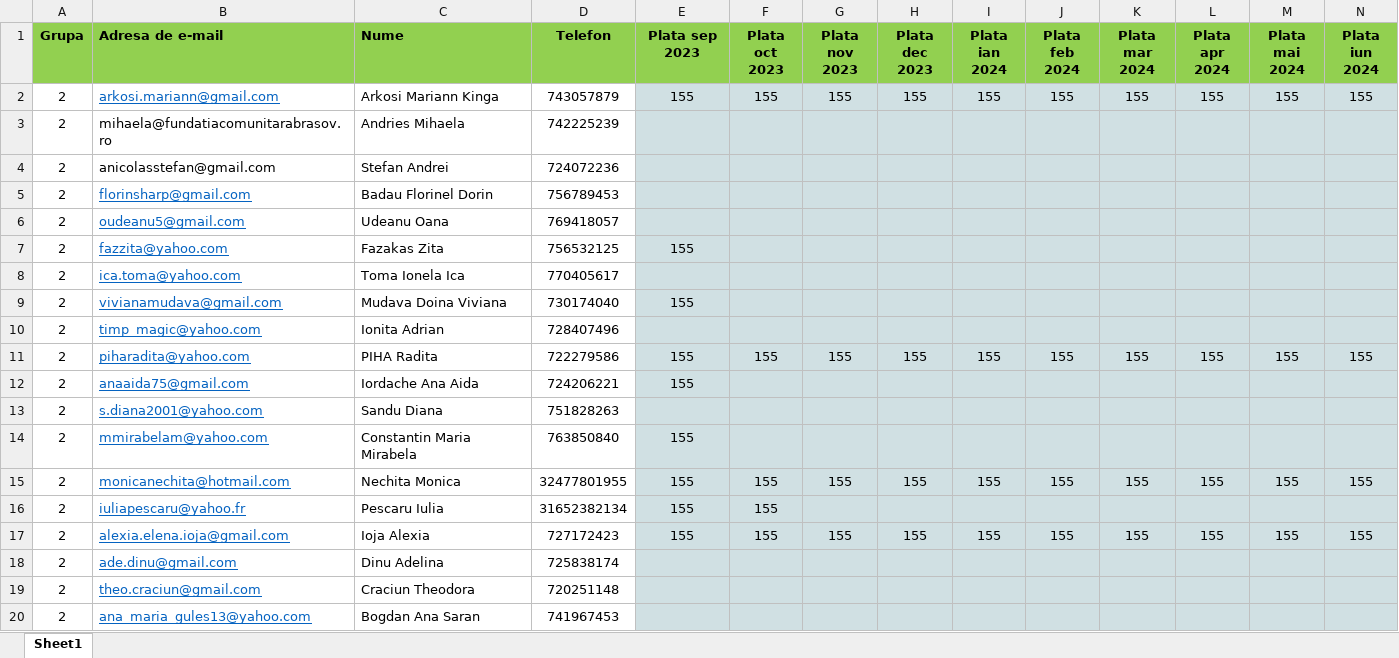
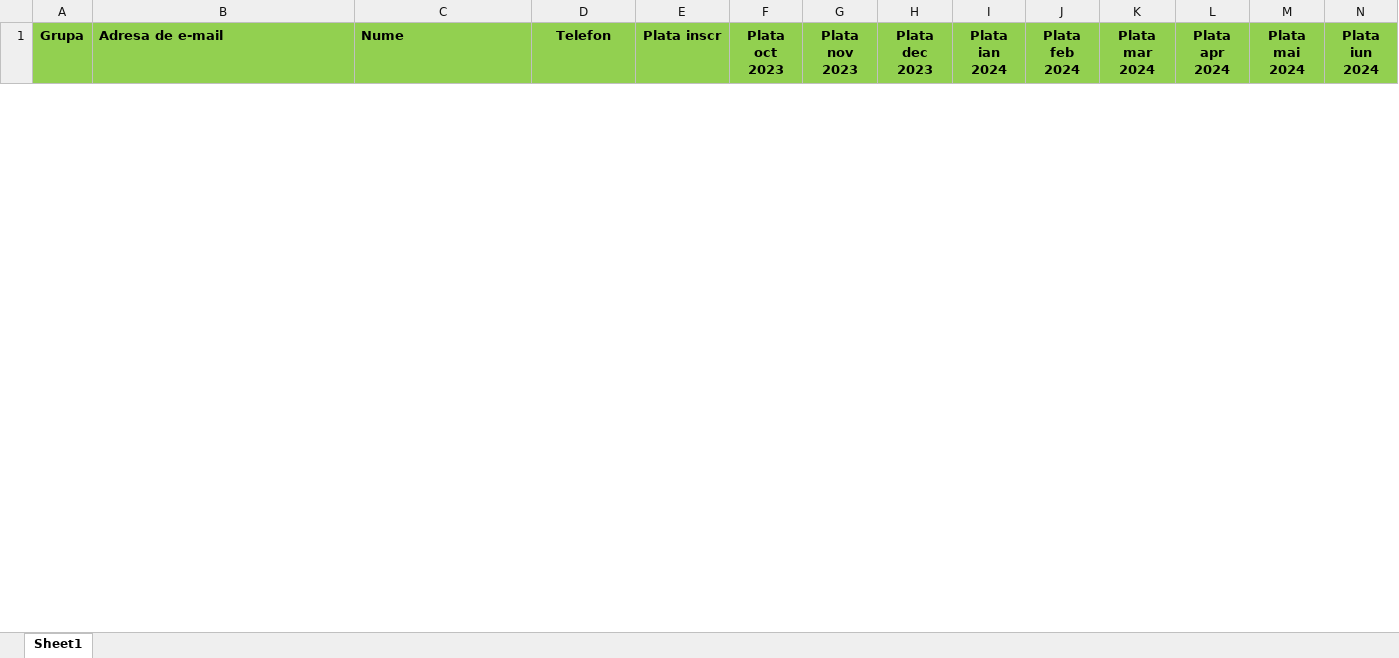
Before and after one commit to andreigamulea/ia, an Excel workbook: app/fisierele/adaugauseri.xlsx, sheet Sheet1, drawn as a sheet; only a part is shown; values as stored, in another font and other column widths than the file's, no borders; removed rows and columns are numbered as before the commit, all else as after; rows hold the shown columns only; the diff covers the shown part only; the diff names each change by its address in the sheet, - before the commit and + after, or states it on an @@ line.

```diff
--- a/app/fisierele/adaugauseri.xlsx (sheet Sheet1)
+++ b/app/fisierele/adaugauseri.xlsx (sheet Sheet1)
-E1: Plata sep 2023
+E1: Plata inscr
-row 2: 2 | arkosi.mariann@gmail.com | Arkosi Mariann Kinga | 743057879 | 155 | 155 | 155 | 155 | 155 | 155 | 155 | 155 | 155 | 155
-row 3: 2 | mihaela@fundatiacomunitarabrasov.ro | Andries Mihaela | 742225239
-row 4: 2 | anicolasstefan@gmail.com | Stefan Andrei | 724072236
-row 5: 2 | florinsharp@gmail.com | Badau Florinel Dorin | 756789453
-row 6: 2 | oudeanu5@gmail.com | Udeanu Oana | 769418057
-row 7: 2 | fazzita@yahoo.com | Fazakas Zita | 756532125 | 155
-row 8: 2 | ica.toma@yahoo.com | Toma Ionela Ica | 770405617
-row 9: 2 | vivianamudava@gmail.com | Mudava Doina Viviana | 730174040 | 155
-row 10: 2 | timp_magic@yahoo.com | Ionita Adrian | 728407496
-row 11: 2 | piharadita@yahoo.com | PIHA Radita | 722279586 | 155 | 155 | 155 | 155 | 155 | 155 | 155 | 155 | 155 | 155
-row 12: 2 | anaaida75@gmail.com | Iordache Ana Aida | 724206221 | 155
-row 13: 2 | s.diana2001@yahoo.com | Sandu Diana | 751828263
-row 14: 2 | mmirabelam@yahoo.com | Constantin Maria Mirabela | 763850840 | 155
-row 15: 2 | monicanechita@hotmail.com | Nechita Monica | 32477801955 | 155 | 155 | 155 | 155 | 155 | 155 | 155 | 155 | 155 | 155
-row 16: 2 | iuliapescaru@yahoo.fr | Pescaru Iulia | 31652382134 | 155 | 155
-row 17: 2 | alexia.elena.ioja@gmail.com | Ioja Alexia | 727172423 | 155 | 155 | 155 | 155 | 155 | 155 | 155 | 155 | 155 | 155
-row 18: 2 | ade.dinu@gmail.com | Dinu Adelina | 725838174
-row 19: 2 | theo.craciun@gmail.com | Craciun Theodora | 720251148
-row 20: 2 | ana_maria_gules13@yahoo.com | Bogdan Ana Saran | 741967453
```
Also changed, not shown: 61 added rows and 31 removed rows elsewhere in this sheet, 3 other files.
